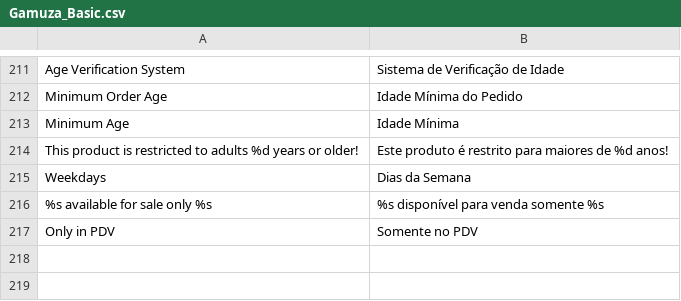
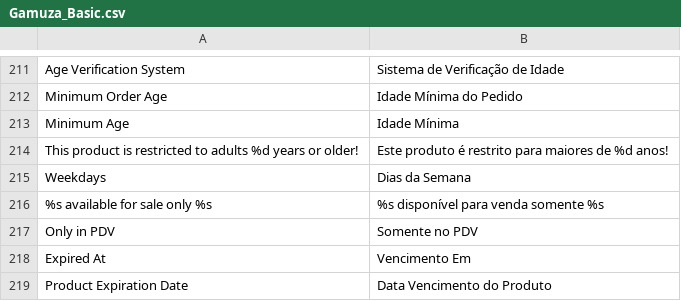
Before and after one commit to gamuzatech/tolucastore-openmage, a CSV file: app/locale/pt_BR/Gamuza_Basic.csv, drawn as a sheet; only a part is shown, gaps mark what is left out.

Commit message:
Atualizado modulo Gamuza_Basic: adicionado atributo de produto para vencimento

```diff
--- a/app/locale/pt_BR/Gamuza_Basic.csv
+++ b/app/locale/pt_BR/Gamuza_Basic.csv
@@ -217 +217,3 @@
 "Only in PDV","Somente no PDV"
+"Expired At","Vencimento Em"
+"Product Expiration Date","Data Vencimento do Produto"
```
Also changed, not shown: 4 other files.
